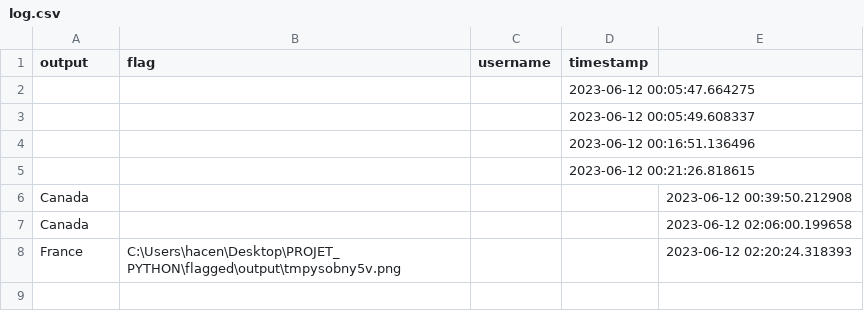
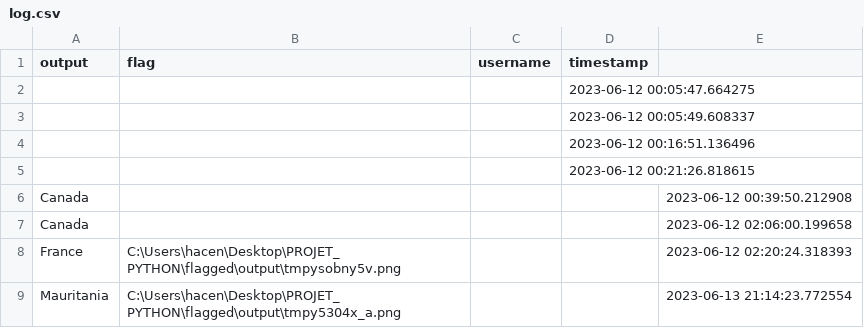
Before and after one commit to ahmedoumokhtar/projet_py, a CSV file: flagged/log.csv, drawn as a sheet; the diff names each change by its address in the sheet, - before the commit and + after, or states it on an @@ line.

```diff
--- a/flagged/log.csv
+++ b/flagged/log.csv
+row 9: Mauritania | C:\Users\hacen\Desktop\PROJET_PYTHON\flagged\output\tmpy5304x_a.png |  |  | 2023-06-13 21:14:23.772554
```
Also changed, not shown: 5 other files.
